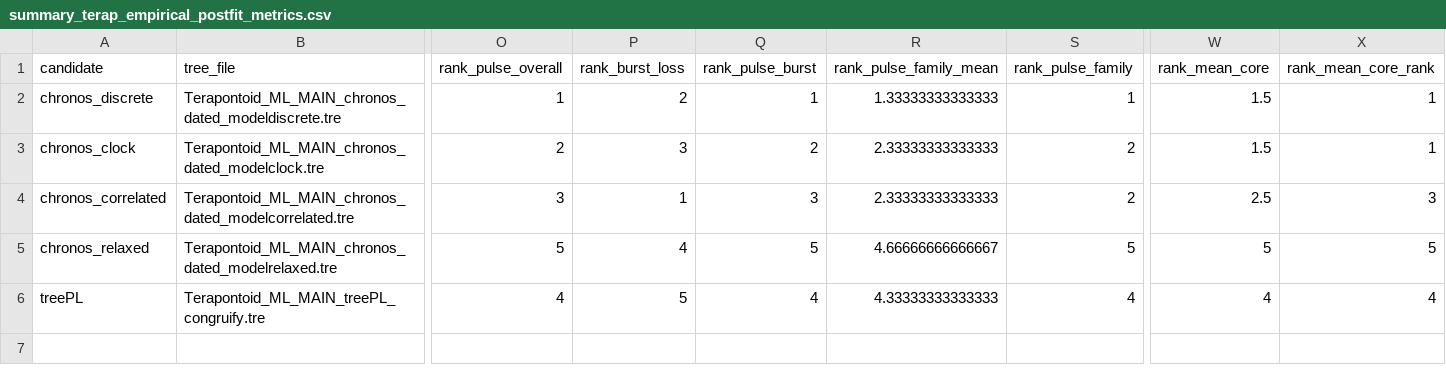
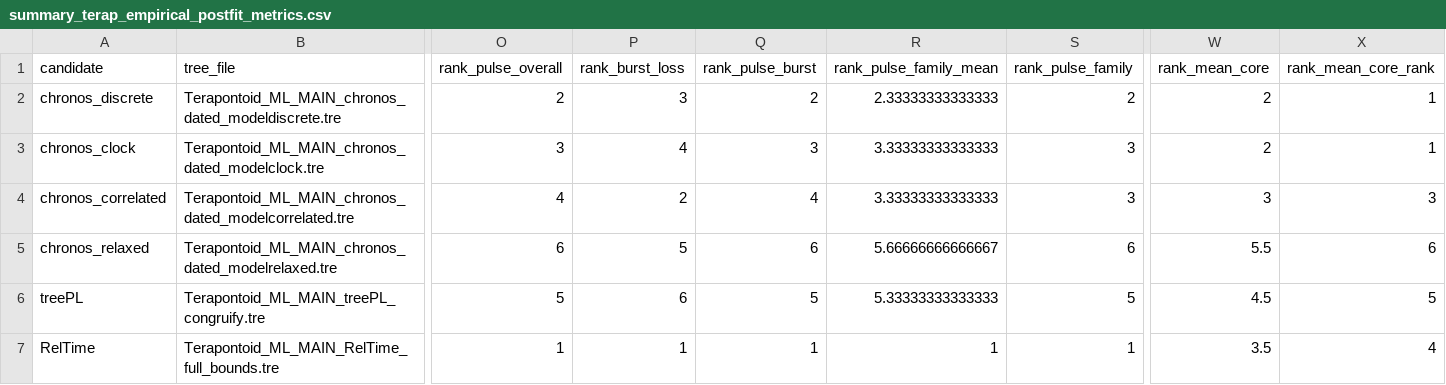
Before and after one commit to betanri/PhyloChronoRank, a CSV file: examples/terapontoid/summary_terap_empirical_postfit_metrics.csv, drawn as a sheet; only a part is shown, gaps mark what is left out; rows hold the shown columns only; the diff names each change by its address in the sheet, - before the commit and + after, or states it on an @@ line.

```diff
--- a/examples/terapontoid/summary_terap_empirical_postfit_metrics.csv
+++ b/examples/terapontoid/summary_terap_empirical_postfit_metrics.csv
-O2 (rank_pulse_overall): 1
+O2 (rank_pulse_overall): 2
-P2 (rank_burst_loss): 2
+P2 (rank_burst_loss): 3
-Q2 (rank_pulse_burst): 1
+Q2 (rank_pulse_burst): 2
-R2 (rank_pulse_family_mean): 1.33333333333333
+R2 (rank_pulse_family_mean): 2.33333333333333
-S2 (rank_pulse_family): 1
+S2 (rank_pulse_family): 2
-W2:W3 (rank_mean_core): 1.5
+W2:W3 (rank_mean_core): 2
-O3 (rank_pulse_overall): 2
+O3 (rank_pulse_overall): 3
-P3 (rank_burst_loss): 3
+P3 (rank_burst_loss): 4
-Q3 (rank_pulse_burst): 2
+Q3 (rank_pulse_burst): 3
-R3:R4 (rank_pulse_family_mean): 2.33333333333333
+R3:R4 (rank_pulse_family_mean): 3.33333333333333
-S3:S4 (rank_pulse_family): 2
+S3:S4 (rank_pulse_family): 3
-O4 (rank_pulse_overall): 3
+O4 (rank_pulse_overall): 4
-P4 (rank_burst_loss): 1
+P4 (rank_burst_loss): 2
-Q4 (rank_pulse_burst): 3
+Q4 (rank_pulse_burst): 4
-W4 (rank_mean_core): 2.5
+W4 (rank_mean_core): 3
-O5 (rank_pulse_overall): 5
+O5 (rank_pulse_overall): 6
-P5 (rank_burst_loss): 4
+P5 (rank_burst_loss): 5
-Q5 (rank_pulse_burst): 5
+Q5 (rank_pulse_burst): 6
-R5 (rank_pulse_family_mean): 4.66666666666667
+R5 (rank_pulse_family_mean): 5.66666666666667
-S5 (rank_pulse_family): 5
+S5 (rank_pulse_family): 6
-W5 (rank_mean_core): 5
+W5 (rank_mean_core): 5.5
-X5 (rank_mean_core_rank): 5
+X5 (rank_mean_core_rank): 6
-O6 (rank_pulse_overall): 4
+O6 (rank_pulse_overall): 5
-P6 (rank_burst_loss): 5
+P6 (rank_burst_loss): 6
-Q6 (rank_pulse_burst): 4
+Q6 (rank_pulse_burst): 5
-R6 (rank_pulse_family_mean): 4.33333333333333
+R6 (rank_pulse_family_mean): 5.33333333333333
-S6 (rank_pulse_family): 4
+S6 (rank_pulse_family): 5
-W6 (rank_mean_core): 4
+W6 (rank_mean_core): 4.5
-X6 (rank_mean_core_rank): 4
+X6 (rank_mean_core_rank): 5
+row 7: RelTime | Terapontoid_ML_MAIN_RelTime_full_bounds.tre | 1 | 1 | 1 | 1 | 1 | 3.5 | 4
```
Also changed, not shown: examples/terapontoid/candidates.csv, examples/unpublished_vertebrate/postfit_metrics/summary_unpublished_vertebrate_postfit_metrics.csv, 13 other files.
